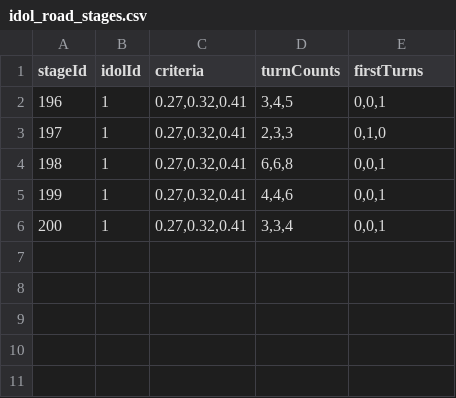
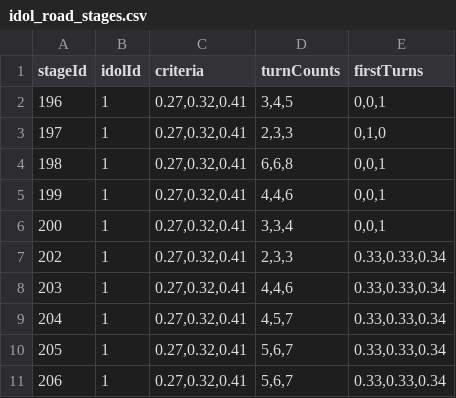
Before and after one commit to gakumas-tools/gakumas-tools, a CSV file: packages/gakumas-data/csv/idol_road_stages.csv, drawn as a sheet; the diff names each change by its address in the sheet, - before the commit and + after, or states it on an @@ line.

```diff
--- a/packages/gakumas-data/csv/idol_road_stages.csv
+++ b/packages/gakumas-data/csv/idol_road_stages.csv
+row 7: 202 | 1 | 0.27,0.32,0.41 | 2,3,3 | 0.33,0.33,0.34
+row 8: 203 | 1 | 0.27,0.32,0.41 | 4,4,6 | 0.33,0.33,0.34
+row 9: 204 | 1 | 0.27,0.32,0.41 | 4,5,7 | 0.33,0.33,0.34
+row 10: 205 | 1 | 0.27,0.32,0.41 | 5,6,7 | 0.33,0.33,0.34
+row 11: 206 | 1 | 0.27,0.32,0.41 | 5,6,7 | 0.33,0.33,0.34
```
Also changed, not shown: packages/gakumas-data/csv/idol_road_effects.csv, packages/gakumas-data/csv/stages.csv, 2 other files.
